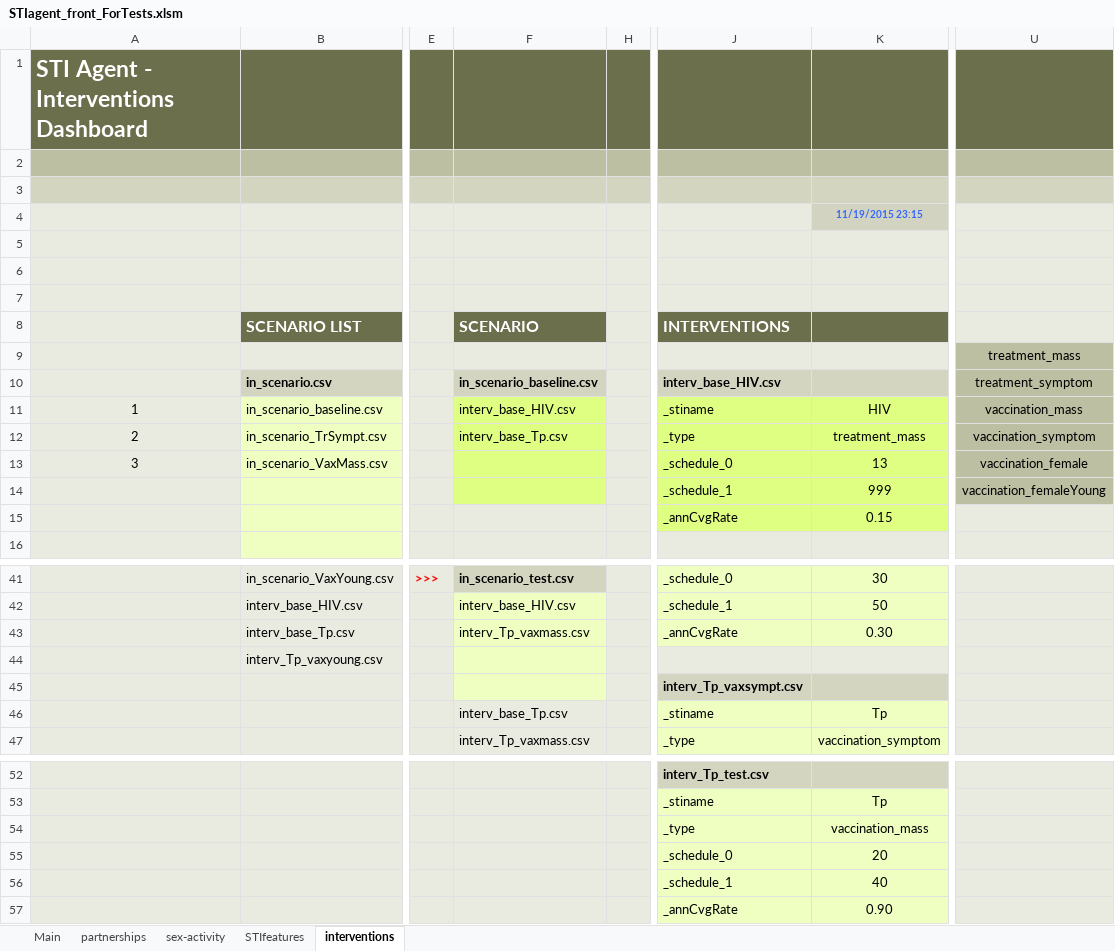
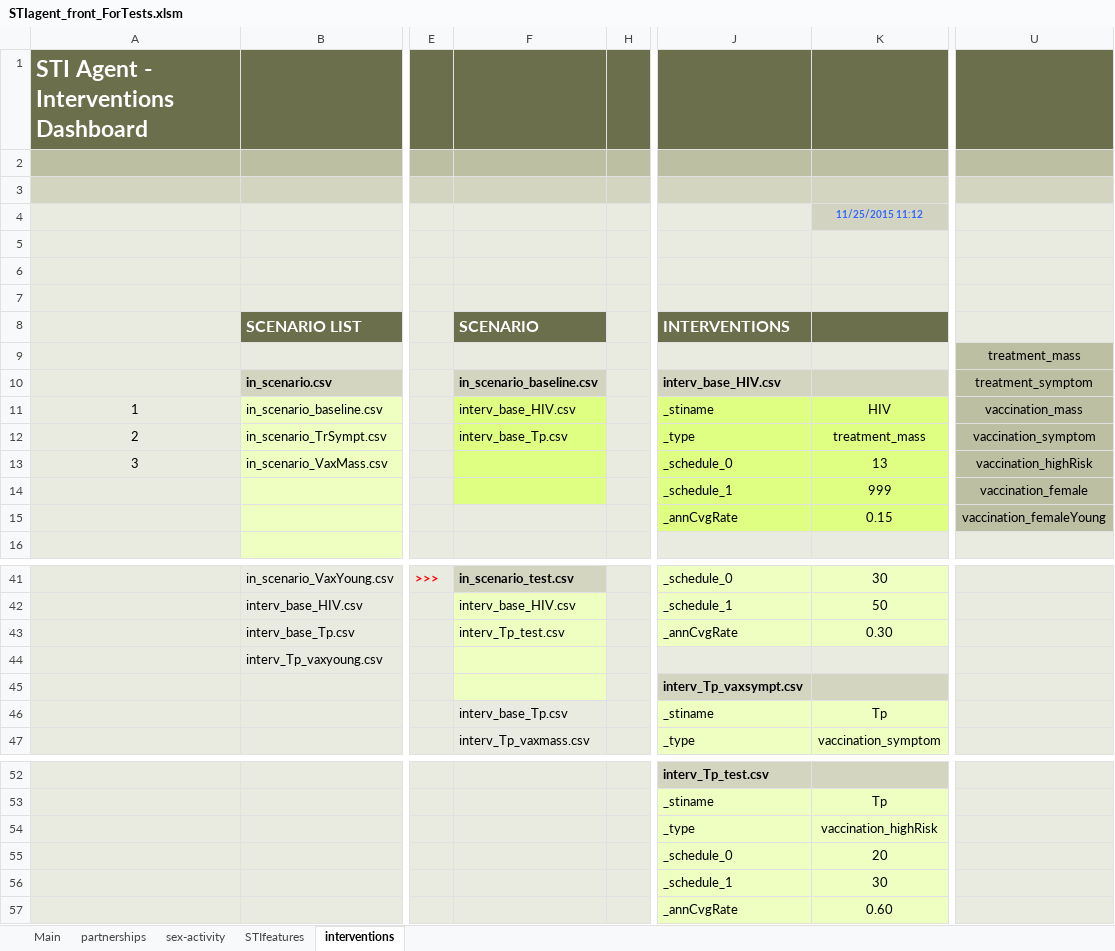
Before and after one commit to davidchampredon/stiagent, an Excel workbook: inputs/STIagent_front_ForTests.xlsm, sheet interventions, drawn as a sheet; only a part is shown, gaps mark what is left out; values as stored, in another font and other column widths than the file's, no borders; charts and pictures and conditional formats not drawn; the diff names each change by its address in the sheet, - before the commit and + after, or states it on an @@ line.

```diff
--- a/inputs/STIagent_front_ForTests.xlsm (sheet interventions)
+++ b/inputs/STIagent_front_ForTests.xlsm (sheet interventions)
-K4: 11/19/2015 23:15
+K4: 11/25/2015 11:12
-U13: vaccination_female
+U13: vaccination_highRisk
-U14: vaccination_femaleYoung
+U14: vaccination_female
-U15: (empty)
+U15: vaccination_femaleYoung
-U15 fill: #E9EAE0
+U15 fill: #BDBFA2
-F43 (SCENARIO): interv_Tp_vaxmass.csv
+F43 (SCENARIO): interv_Tp_test.csv
-K54: vaccination_mass
+K54: vaccination_highRisk
-K56: 40
+K56: 30
-K57: 0.90
+K57: 0.60
```
Also changed, not shown: charts or pictures, inputs/_pop_A/_specific_PRMSET_HIV2_Tp3.xlsm, 44 other files.
